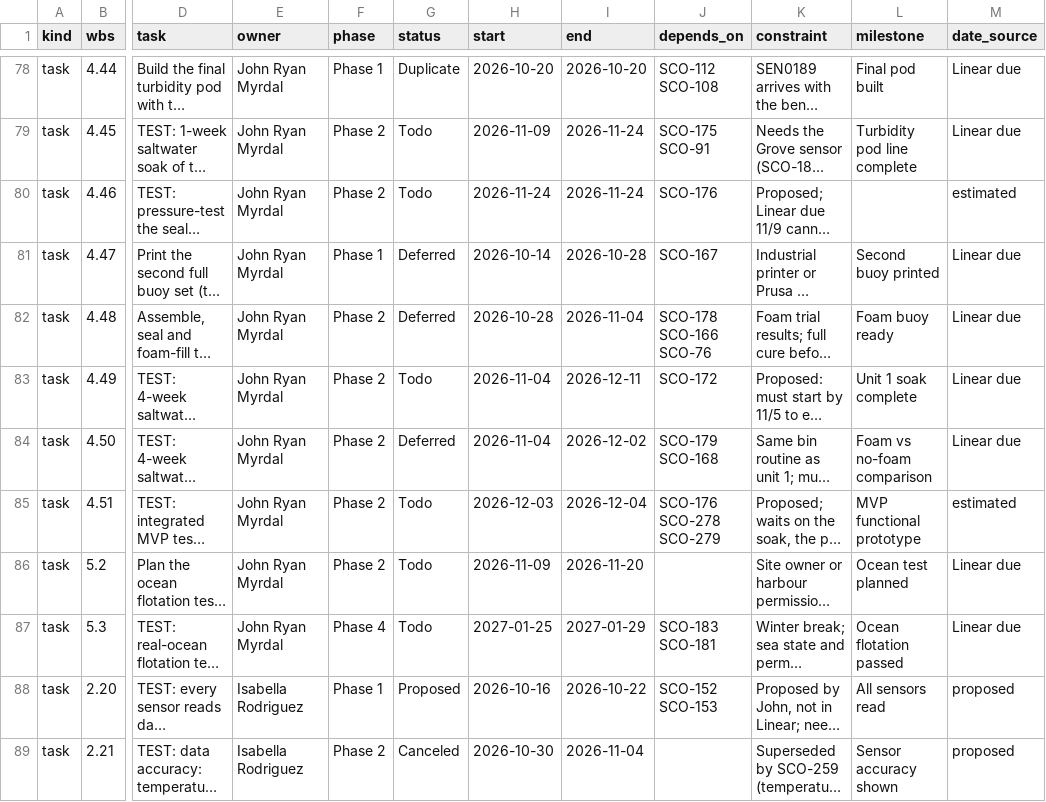
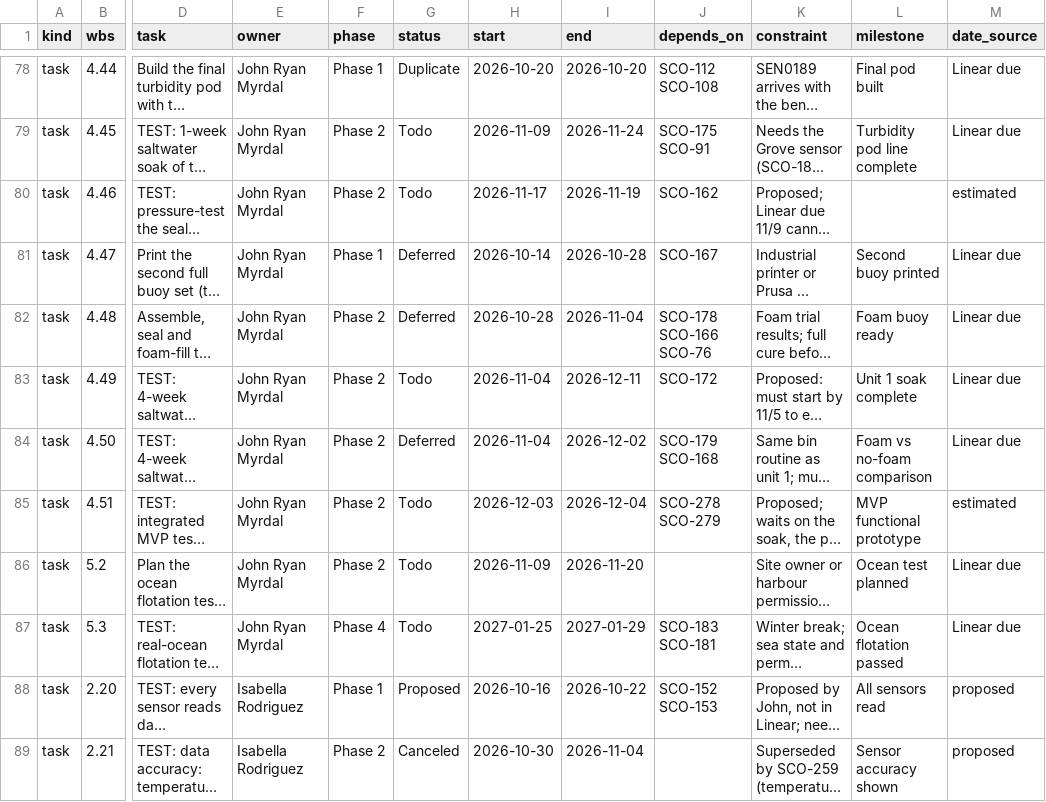
Before and after one commit to David-Chousal/S.C.O.U.T., a CSV file: docs/planning/wbs-tasks.csv, drawn as a sheet; only a part is shown, gaps mark what is left out; long unchanged cells end in …; the diff covers the shown part only; the diff names each change by its address in the sheet, - before the commit and + after, or states it on an @@ line.

```diff
--- a/docs/planning/wbs-tasks.csv
+++ b/docs/planning/wbs-tasks.csv
-H80 (start): 2026-11-24
+H80 (start): 2026-11-17
-I80 (end): 2026-11-24
+I80 (end): 2026-11-19
-J80 (depends_on): SCO-176
+J80 (depends_on): SCO-162
-J85 (depends_on): SCO-176 SCO-278 SCO-279
+J85 (depends_on): SCO-278 SCO-279
```
Also changed, not shown: 22 edited cells elsewhere in this file, 2 other files.
